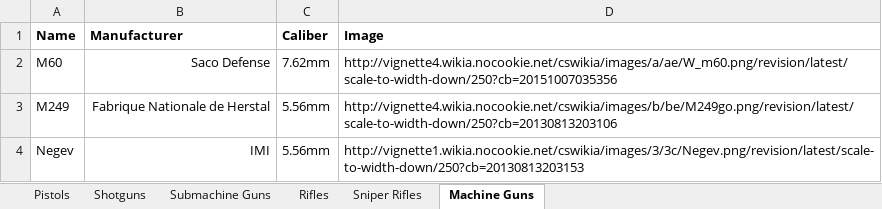
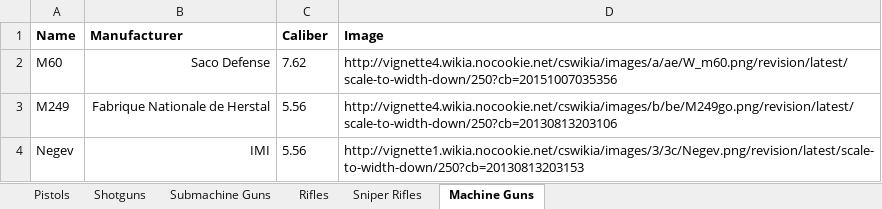
Before and after one commit to Sodium-TA/Weapon-system-DB, an Excel workbook: UnZippedFiles/w.xlsx, sheet Machine Guns, drawn as a sheet; values as stored, in another font and other column widths than the file's, no borders; the diff names each change by its address in the sheet, - before the commit and + after, or states it on an @@ line.

```diff
--- a/UnZippedFiles/w.xlsx (sheet Machine Guns)
+++ b/UnZippedFiles/w.xlsx (sheet Machine Guns)
-C2 (Caliber): 7.62mm
+C2 (Caliber): 7.62
-C3:C4 (Caliber): 5.56mm
+C3:C4 (Caliber): 5.56
```
Also changed, not shown: sheet Rifles, sheet Submachine Guns, sheet Sniper Rifles, sheet Pistols, 12 other files.
